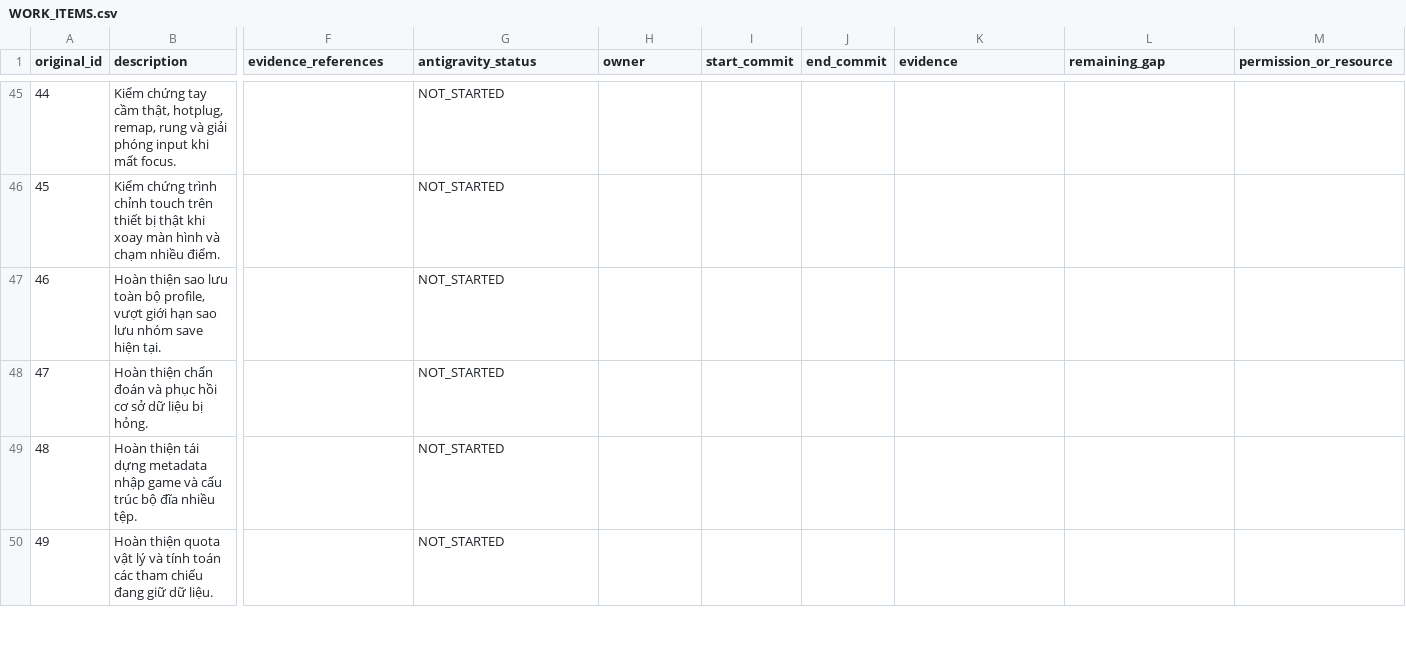
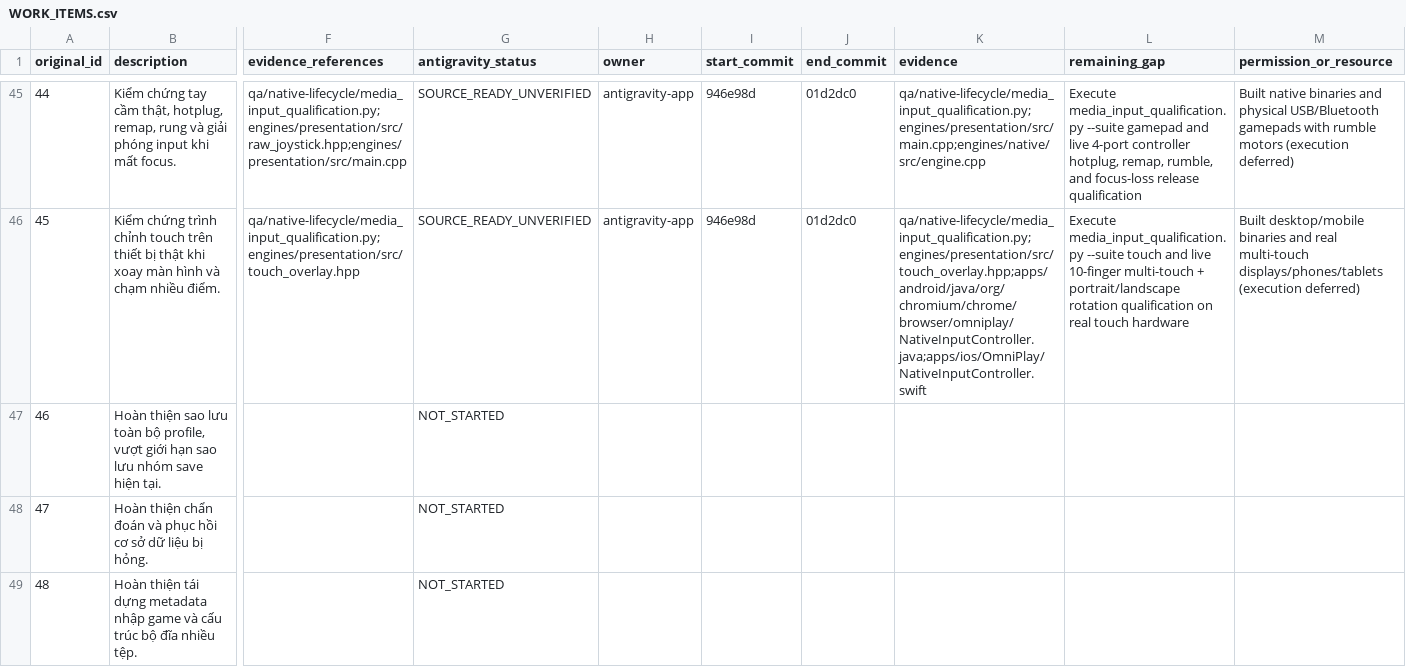
Before and after one commit to lyzaghi/vlikeon, a CSV file: docs/handoff/antigravity/2026-10-25/WORK_ITEMS.csv, drawn as a sheet; only a part is shown, gaps mark what is left out; the shorter side is filled out with more unchanged rows; the diff covers the shown part only; the diff names each change by its address in the sheet, - before the commit and + after, or states it on an @@ line.

```diff
--- a/docs/handoff/antigravity/2026-10-25/WORK_ITEMS.csv
+++ b/docs/handoff/antigravity/2026-10-25/WORK_ITEMS.csv
-F45 (evidence_references): (empty)
+F45 (evidence_references): qa/native-lifecycle/media_input_qualification.py;engines/presentation/src/raw_joystick.hpp;engines/presentation/src/main.cpp
-G45:G46 (antigravity_status): NOT_STARTED
+G45:G46 (antigravity_status): SOURCE_READY_UNVERIFIED
-H45:H46 (owner): (empty)
+H45:H46 (owner): antigravity-app
-I45:I46 (start_commit): (empty)
+I45:I46 (start_commit): 946e98d
-J45:J46 (end_commit): (empty)
+J45:J46 (end_commit): 01d2dc0
-K45 (evidence): (empty)
+K45 (evidence): qa/native-lifecycle/media_input_qualification.py;engines/presentation/src/main.cpp;engines/native/src/engine.cpp
-L45 (remaining_gap): (empty)
+L45 (remaining_gap): Execute media_input_qualification.py --suite gamepad and live 4-port controller hotplug, remap, rumble, and focus-loss release qualification
-M45 (permission_or_resource): (empty)
+M45 (permission_or_resource): Built native binaries and physical USB/Bluetooth gamepads with rumble motors (execution deferred)
-F46 (evidence_references): (empty)
+F46 (evidence_references): qa/native-lifecycle/media_input_qualification.py;engines/presentation/src/touch_overlay.hpp
-K46 (evidence): (empty)
+K46 (evidence): qa/native-lifecycle/media_input_qualification.py;engines/presentation/src/touch_overlay.hpp;apps/android/java/org/chromium/chrome/browser/omniplay/NativeInputController.java;apps/ios/OmniPlay/NativeInputController.swift
-L46 (remaining_gap): (empty)
+L46 (remaining_gap): Execute media_input_qualification.py --suite touch and live 10-finger multi-touch + portrait/landscape rotation qualification on real touch hardware
-M46 (permission_or_resource): (empty)
+M46 (permission_or_resource): Built desktop/mobile binaries and real multi-touch displays/phones/tablets (execution deferred)
```
Also changed, not shown: 56 edited cells elsewhere in this file.
